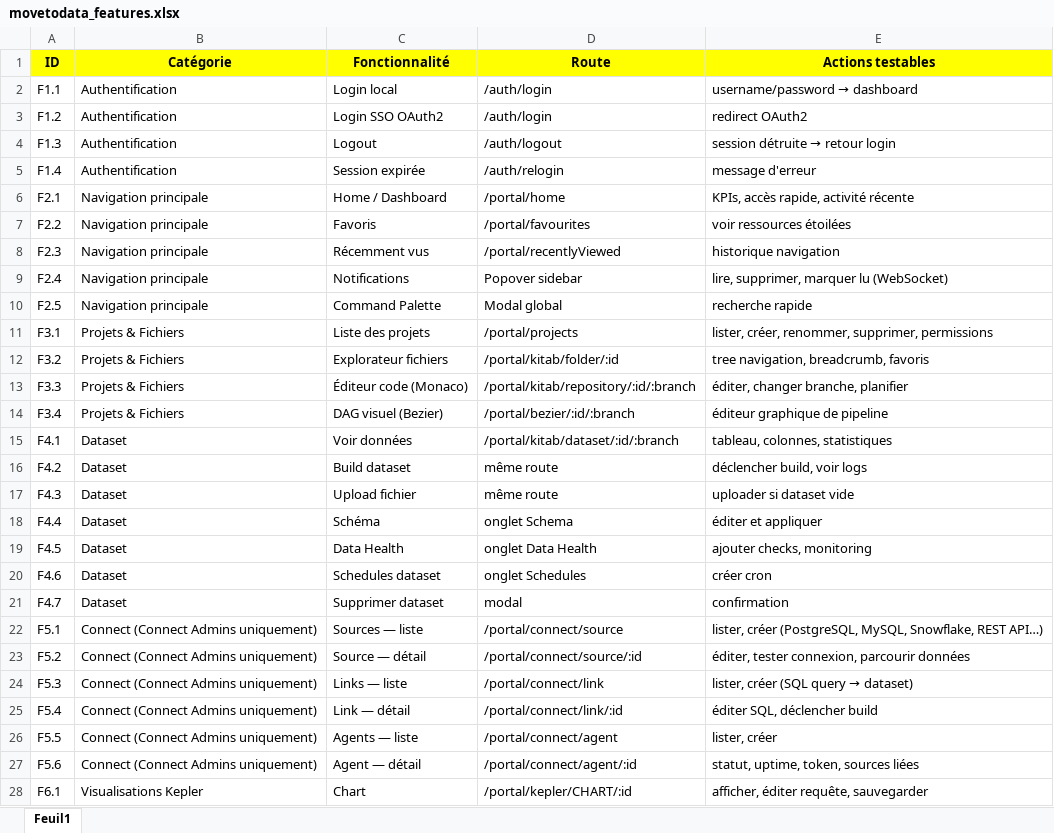
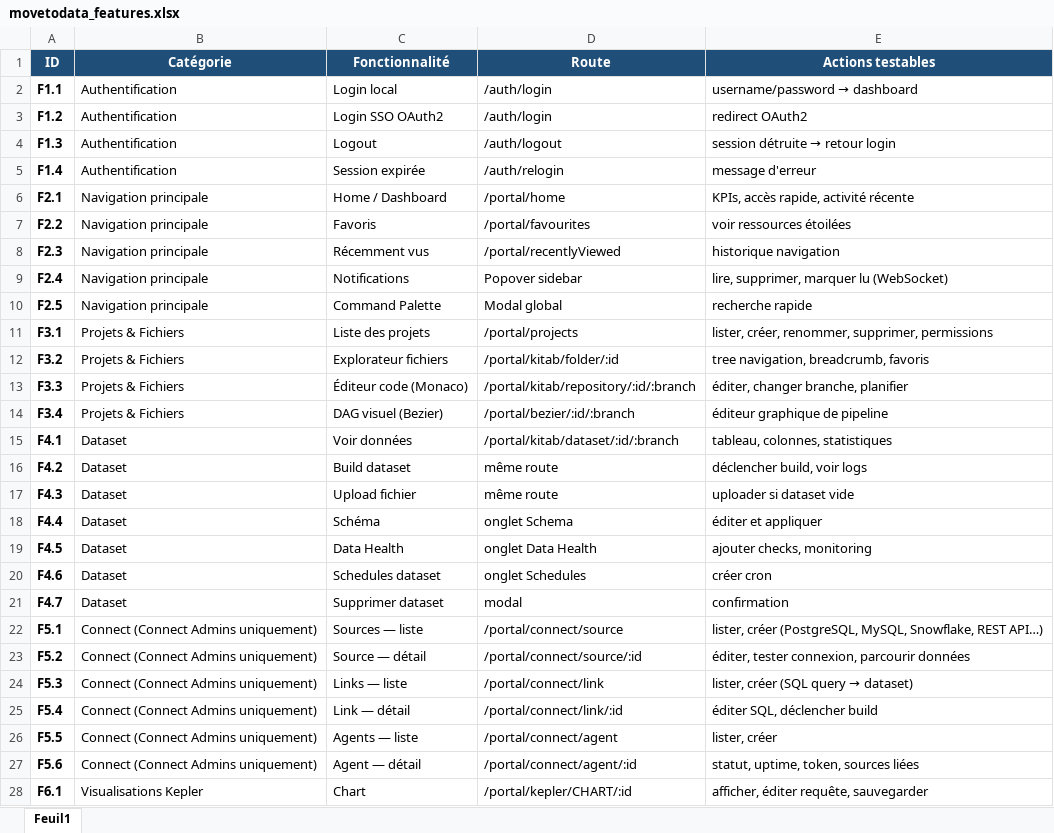
Before and after one commit to jonathandeguio/movetodata, an Excel workbook: Docs/specs/movetodata_features.xlsx, sheet Feuil1, drawn as a sheet; only a part is shown; values as stored, in another font and other column widths than the file's, no borders; the diff covers the shown part only; the diff names each change by its address in the sheet, - before the commit and + after, or states it on an @@ line.

```diff
--- a/Docs/specs/movetodata_features.xlsx (sheet Feuil1)
+++ b/Docs/specs/movetodata_features.xlsx (sheet Feuil1)
@@ A1:E1 fill: #FFFF00 → #1F4E79, text colour: black → #FFFFFF @@
-A2:A28 bold: off
+A2:A28 bold: on
```
Also changed, not shown: 35 added rows and cell formats elsewhere in this sheet.
